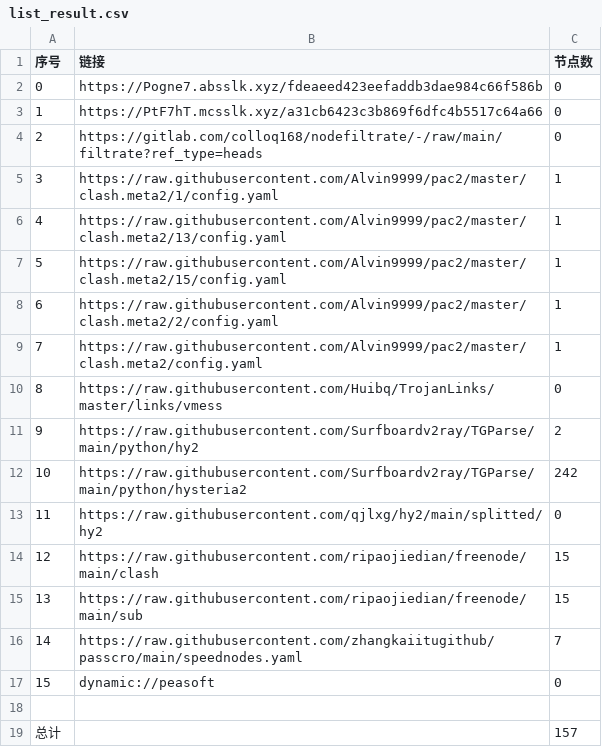
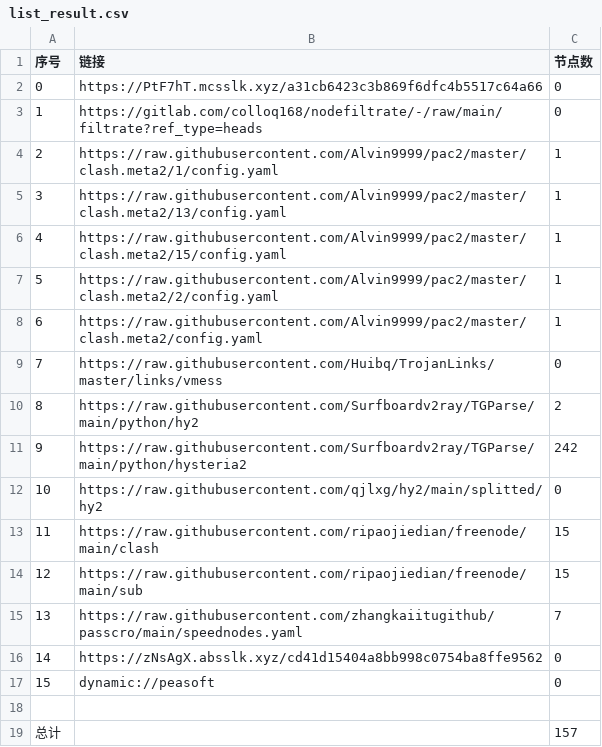
Before and after one commit to lejia1314520/AutoMergePublicNodes, a CSV file: list_result.csv, drawn as a sheet; removed rows and columns are numbered as before the commit, all else as after; the diff names each change by its address in the sheet, - before the commit and + after, or states it on an @@ line.

```diff
--- a/list_result.csv
+++ b/list_result.csv
-row 2: 0 | https://Pogne7.absslk.xyz/fdeaeed423eefaddb3dae984c66f586b | 0
@@ column A (序号) renumbered between rows 2 and 15 @@
+row 16: 14 | https://zNsAgX.absslk.xyz/cd41d15404a8bb998c0754ba8ffe9562 | 0
```
Also changed, not shown: 21 other files.
